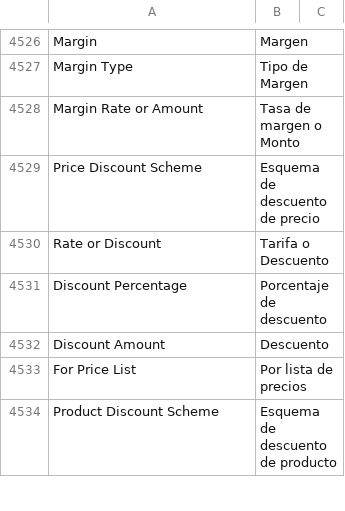
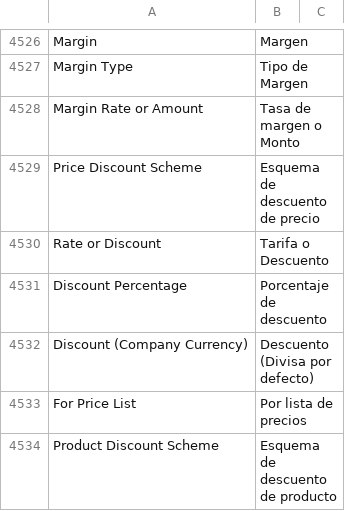
Before and after one commit to edalca/erpnext, a CSV file: erpnext/translations/es.csv, drawn as a sheet; only a part is shown, gaps mark what is left out.

Commit message:
Arreglado problema de descuento

```diff
--- a/erpnext/translations/es.csv
+++ b/erpnext/translations/es.csv
@@ -4531,3 +4531,3 @@ Rate or Discount,Tarifa o Descuento,
 Discount Percentage,Porcentaje de descuento,
-Discount Amount,Descuento,
+Discount (Company Currency),Descuento (Divisa por defecto),
 For Price List,Por lista de precios,
```
Also changed, not shown: 9 other files.
